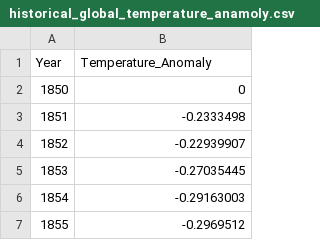
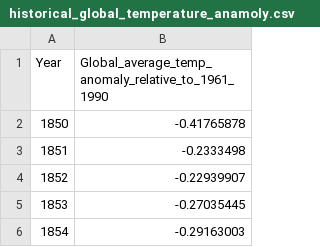
Before and after one commit to ruiying-ocean/lgm_foram_niche, a CSV file: data/model_data/historical_global_temperature_anamoly.csv (was data/historical_global_temperature_anamoly.csv), drawn as a sheet; only a part is shown; the shorter side is filled out with more unchanged rows.

Commit message:
sort out the LGM data (foram count, isotopes, modern counterpart)

```diff
--- a/data/historical_global_temperature_anamoly.csv
+++ b/data/model_data/historical_global_temperature_anamoly.csv
@@ -1,3 +1,3 @@
-Year,Temperature_Anomaly
-1850,0
+Year,Global_average_temp_ anomaly_relative_to_1961_1990
+1850,-0.41765878
 1851,-0.2333498
```
Also changed, not shown: 65 other files.
